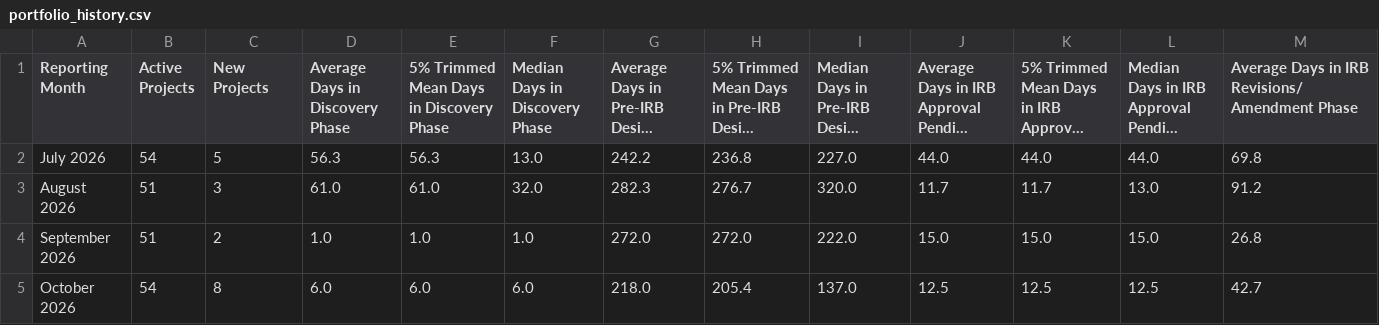
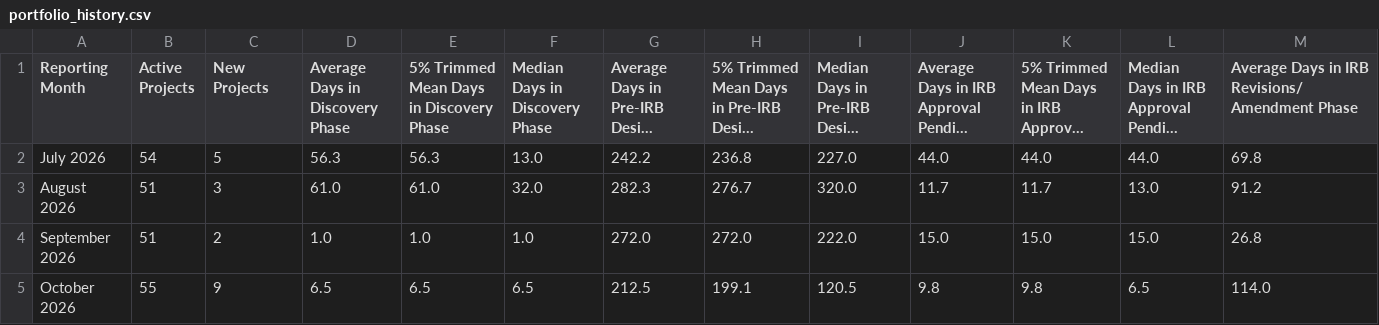
Before and after one commit to jacobgoheenlrh/drss-portfolio-metrics, a CSV file: portfolio_history.csv, drawn as a sheet; only a part is shown; long unchanged cells end in …; the diff covers the shown part only; the diff names each change by its address in the sheet, - before the commit and + after, or states it on an @@ line.

```diff
--- a/portfolio_history.csv
+++ b/portfolio_history.csv
-B5 (Active Projects): 54
+B5 (Active Projects): 55
-C5 (New Projects): 8
+C5 (New Projects): 9
-D5 (Average Days in Discovery Phase): 6.0
+D5 (Average Days in Discovery Phase): 6.5
-E5: 6.0
+E5: 6.5
-F5 (Median Days in Discovery Phase): 6.0
+F5 (Median Days in Discovery Phase): 6.5
-G5: 218.0
+G5: 212.5
-H5: 205.4
+H5: 199.1
-I5: 137.0
+I5: 120.5
-J5: 12.5
+J5: 9.8
-K5: 12.5
+K5: 9.8
-L5: 12.5
+L5: 6.5
-M5: 42.7
+M5: 114.0
```
Also changed, not shown: 21 edited cells elsewhere in this file.
